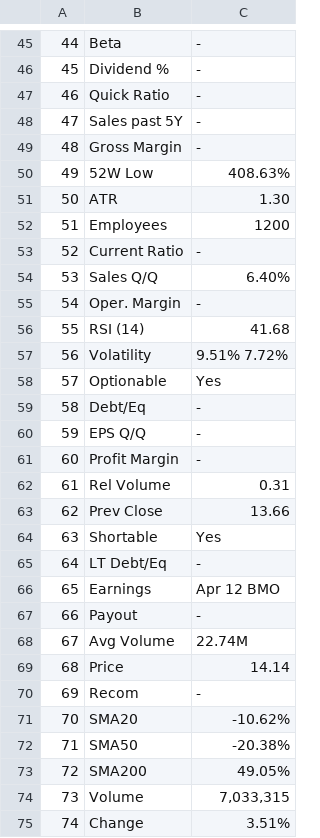
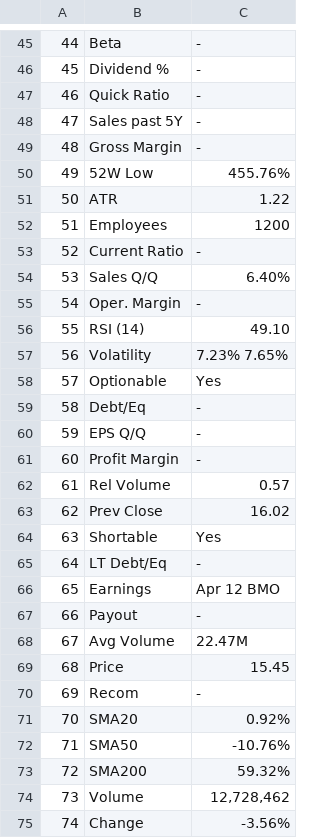
Before and after one commit to dbogatic/finviz-stock-screen, a CSV file: resources/fundamentals/APHA_fundamentals.csv, drawn as a sheet; only a part is shown, gaps mark what is left out; the diff covers the shown part only.

```diff
--- a/resources/fundamentals/APHA_fundamentals.csv
+++ b/resources/fundamentals/APHA_fundamentals.csv
@@ -49,4 +49,4 @@
 48,Gross Margin,-
-49,52W Low,408.63%
-50,ATR,1.30
+49,52W Low,455.76%
+50,ATR,1.22
 51,Employees,1200
@@ -55,4 +55,4 @@
 54,Oper. Margin,-
-55,RSI (14),41.68
-56,Volatility,9.51% 7.72%
+55,RSI (14),49.10
+56,Volatility,7.23% 7.65%
 57,Optionable,Yes
@@ -61,4 +61,4 @@
 60,Profit Margin,-
-61,Rel Volume,0.31
-62,Prev Close,13.66
+61,Rel Volume,0.57
+62,Prev Close,16.02
 63,Shortable,Yes
@@ -67,9 +67,9 @@
 66,Payout,-
-67,Avg Volume,22.74M
-68,Price,14.14
+67,Avg Volume,22.47M
+68,Price,15.45
 69,Recom,-
-70,SMA20,-10.62%
-71,SMA50,-20.38%
-72,SMA200,49.05%
-73,Volume,"7,033,315"
-74,Change,3.51%
+70,SMA20,0.92%
+71,SMA50,-10.76%
+72,SMA200,59.32%
+73,Volume,"12,728,462"
+74,Change,-3.56%
```
Also changed, not shown: 12 edited cells elsewhere in this file, resources/fundamentals/AYRO_fundamentals.csv, resources/fundamentals/SNDL_fundamentals.csv, 9 other files.
